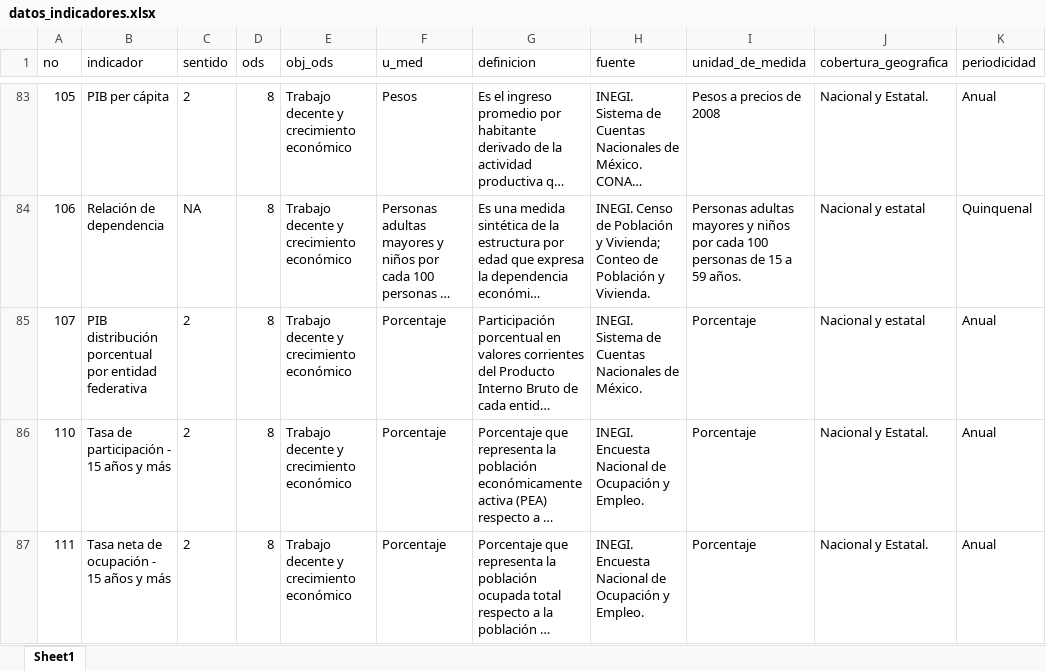
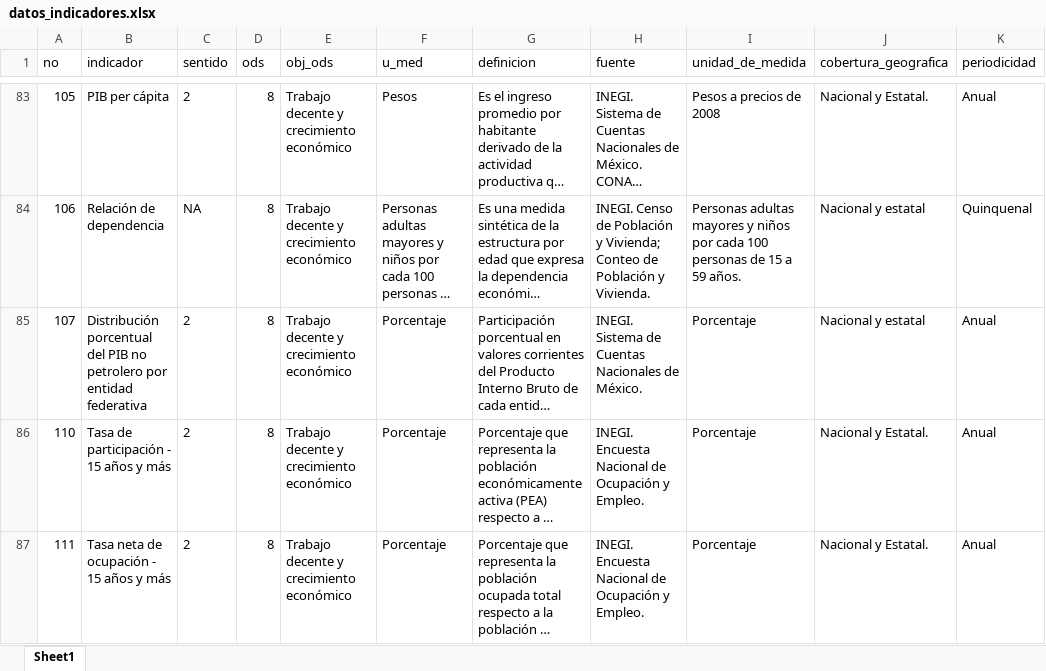
Before and after one commit to JavierMtzRdz/Base-maestra-de-indicadores, an Excel workbook: Indicadores/01_datos_brutos/datos_indicadores.xlsx, sheet Sheet1, drawn as a sheet; only a part is shown, gaps mark what is left out; long unchanged cells end in …; values as stored, in another font and other column widths than the file's, no borders; the diff names each change by its address in the sheet, - before the commit and + after, or states it on an @@ line.

Commit message:
Isa

```diff
--- a/Indicadores/01_datos_brutos/datos_indicadores.xlsx (sheet Sheet1)
+++ b/Indicadores/01_datos_brutos/datos_indicadores.xlsx (sheet Sheet1)
-B85 (indicador): PIB distribución porcentual por entidad…
+B85 (indicador): Distribución porcentual del PIB no petrolero por entidad…
```
